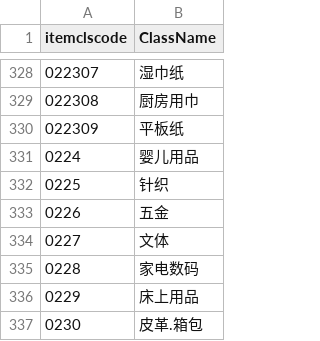
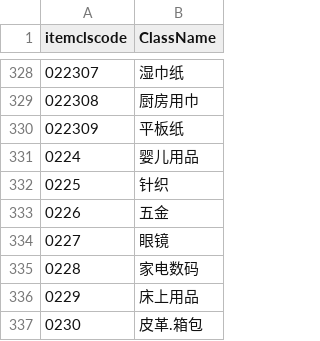
Before and after one commit to papersnake/product-classifier-v1, a CSV file: data/allleibei.csv, drawn as a sheet; only a part is shown, gaps mark what is left out.

```diff
--- a/data/allleibei.csv
+++ b/data/allleibei.csv
@@ -333,3 +333,3 @@ itemclscode,ClassName
 0226,五金
-0227,文体
+0227,眼镜
 0228,家电数码
```
Also changed, not shown: data/cat_id_mapping.csv, data/cat_small_id_df.csv, 6 other files.
